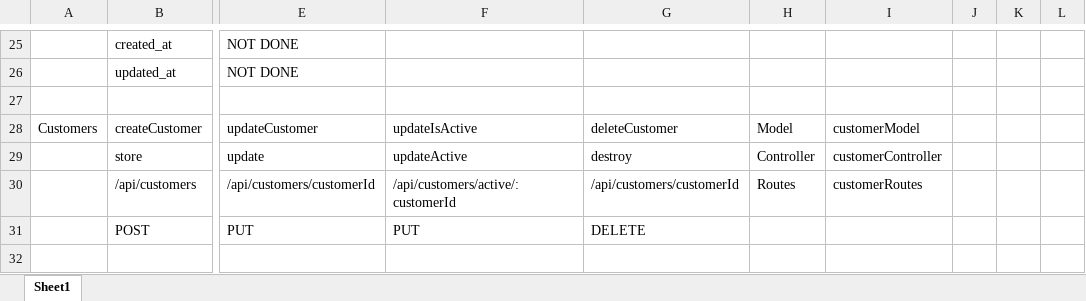
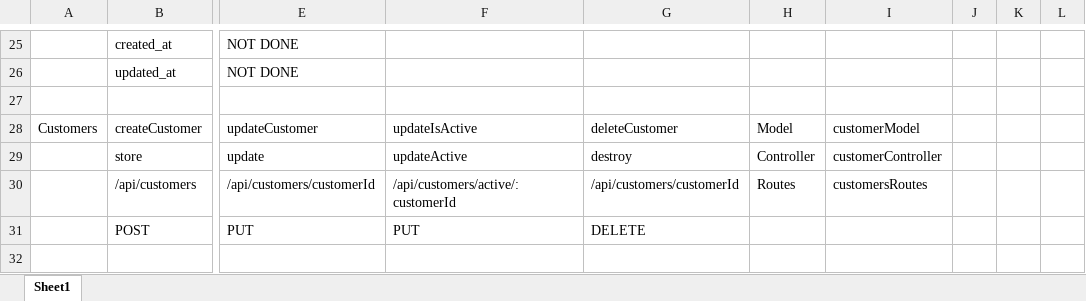
Before and after one commit to liampaul-07/itek05_collab, an Excel workbook: Final Outputs/Schema and Workflow/ITECC05 SCHEMA.xlsx, sheet Sheet1, drawn as a sheet; only a part is shown, gaps mark what is left out; values as stored, in another font and other column widths than the file's, no borders; the diff names each change by its address in the sheet, - before the commit and + after, or states it on an @@ line.

Commit message:
Updated schema

```diff
--- a/Final Outputs/Schema and Workflow/ITECC05 SCHEMA.xlsx (sheet Sheet1)
+++ b/Final Outputs/Schema and Workflow/ITECC05 SCHEMA.xlsx (sheet Sheet1)
-I30: customerRoutes
+I30: customersRoutes
```
Also changed, not shown: 2 other files.
